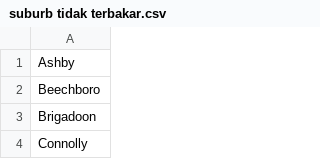
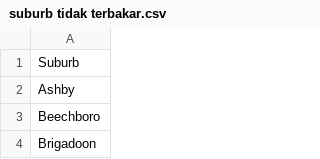
Before and after one commit to pankop/Data_ADD, a CSV file: suburb tidak terbakar.csv, drawn as a sheet; only a part is shown; the shorter side is filled out with more unchanged rows; the diff names each change by its address in the sheet, - before the commit and + after, or states it on an @@ line.

Commit message:
Update suburb tidak terbakar.csv
edit suburb pertama

```diff
--- a/suburb tidak terbakar.csv
+++ b/suburb tidak terbakar.csv
+row 1: Suburb
```
